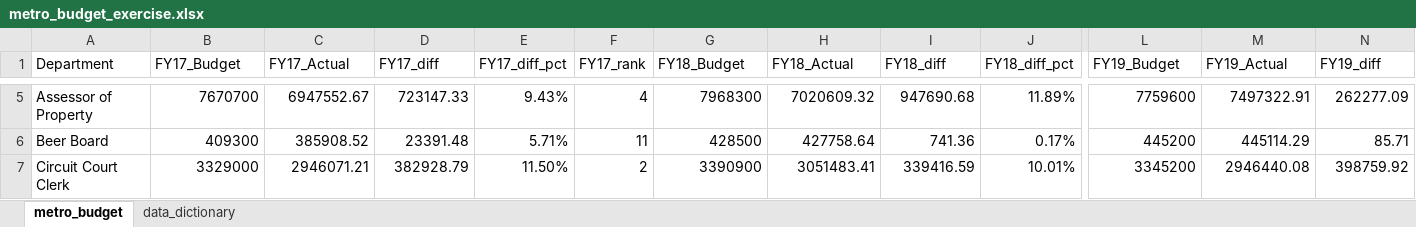
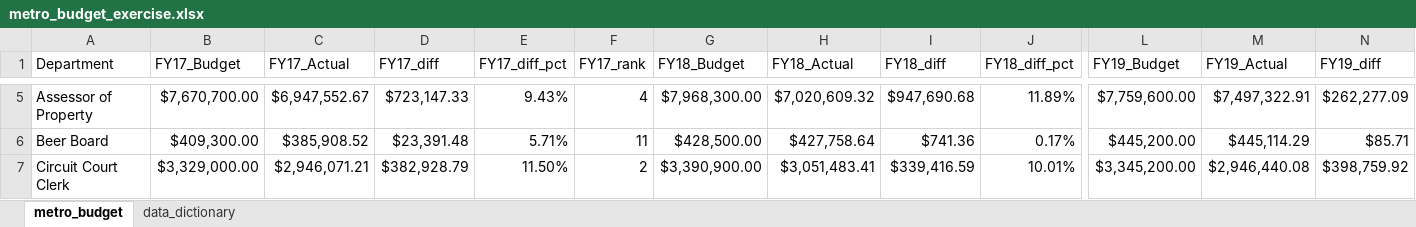
Before and after one commit to NSS-Data-Analytics-Cohort-14/lookups-da14-ekimshaf, an Excel workbook: metro_budget_exercise.xlsx, sheet metro_budget, drawn as a sheet; only a part is shown, gaps mark what is left out; values as stored, in another font and other column widths than the file's, no borders; the diff covers the shown part only; the diff names each change by its address in the sheet, - before the commit and + after, or states it on an @@ line.

```diff
--- a/metro_budget_exercise.xlsx (sheet metro_budget)
+++ b/metro_budget_exercise.xlsx (sheet metro_budget)
-B5 (FY17_Budget): 7670700
+B5 (FY17_Budget): $7,670,700.00
-C5 (FY17_Actual): 6947552.67
+C5 (FY17_Actual): $6,947,552.67
-D5 (FY17_diff): 723147.33
+D5 (FY17_diff): $723,147.33
-G5 (FY18_Budget): 7968300
+G5 (FY18_Budget): $7,968,300.00
-H5 (FY18_Actual): 7020609.32
+H5 (FY18_Actual): $7,020,609.32
-I5 (FY18_diff): 947690.68
+I5 (FY18_diff): $947,690.68
-L5 (FY19_Budget): 7759600
+L5 (FY19_Budget): $7,759,600.00
-M5 (FY19_Actual): 7497322.91
+M5 (FY19_Actual): $7,497,322.91
-N5 (FY19_diff): 262277.09
+N5 (FY19_diff): $262,277.09
-B6 (FY17_Budget): 409300
+B6 (FY17_Budget): $409,300.00
-C6 (FY17_Actual): 385908.52
+C6 (FY17_Actual): $385,908.52
-D6 (FY17_diff): 23391.48
+D6 (FY17_diff): $23,391.48
-G6 (FY18_Budget): 428500
+G6 (FY18_Budget): $428,500.00
-H6 (FY18_Actual): 427758.64
+H6 (FY18_Actual): $427,758.64
-I6 (FY18_diff): 741.36
+I6 (FY18_diff): $741.36
-L6 (FY19_Budget): 445200
+L6 (FY19_Budget): $445,200.00
-M6 (FY19_Actual): 445114.29
+M6 (FY19_Actual): $445,114.29
-N6 (FY19_diff): 85.71
+N6 (FY19_diff): $85.71
-B7 (FY17_Budget): 3329000
+B7 (FY17_Budget): $3,329,000.00
-C7 (FY17_Actual): 2946071.21
+C7 (FY17_Actual): $2,946,071.21
-D7 (FY17_diff): 382928.79
+D7 (FY17_diff): $382,928.79
-G7 (FY18_Budget): 3390900
+G7 (FY18_Budget): $3,390,900.00
-H7 (FY18_Actual): 3051483.41
+H7 (FY18_Actual): $3,051,483.41
-I7 (FY18_diff): 339416.59
+I7 (FY18_diff): $339,416.59
-L7 (FY19_Budget): 3345200
+L7 (FY19_Budget): $3,345,200.00
-M7 (FY19_Actual): 2946440.08
+M7 (FY19_Actual): $2,946,440.08
-N7 (FY19_diff): 398759.92
+N7 (FY19_diff): $398,759.92
```
Also changed, not shown: 18 added rows, 18 removed rows and 432 edited cells elsewhere in this sheet.
